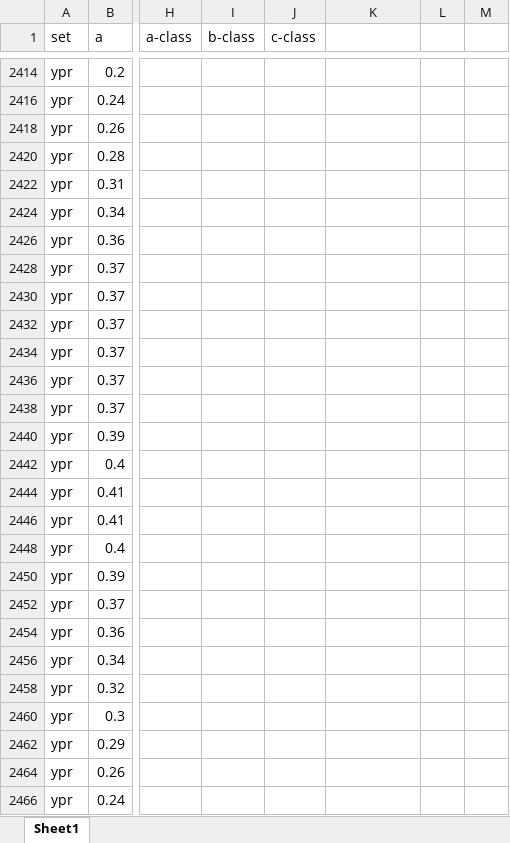
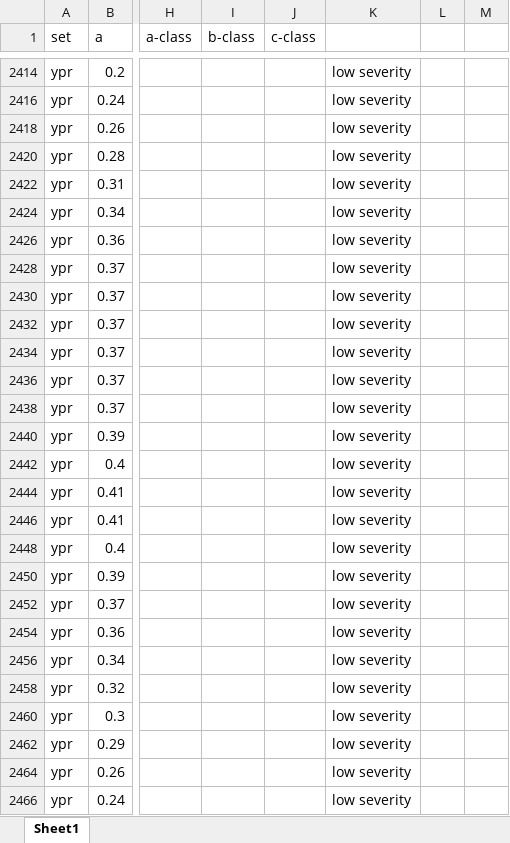
Before and after one commit to Mufaddal2153/IMU-EMG, an Excel workbook: 1.xlsx, sheet Sheet1, drawn as a sheet; only a part is shown, gaps mark what is left out; values as stored, in another font and other column widths than the file's, no borders; charts and pictures not drawn; the diff covers the shown part only; the diff names each change by its address in the sheet, - before the commit and + after, or states it on an @@ line.

```diff
--- a/1.xlsx (sheet Sheet1)
+++ b/1.xlsx (sheet Sheet1)
-K2414: (empty)
+K2414: low severity
-K2416: (empty)
+K2416: low severity
-K2418: (empty)
+K2418: low severity
-K2420: (empty)
+K2420: low severity
-K2422: (empty)
+K2422: low severity
-K2424: (empty)
+K2424: low severity
-K2426: (empty)
+K2426: low severity
-K2428: (empty)
+K2428: low severity
-K2430: (empty)
+K2430: low severity
-K2432: (empty)
+K2432: low severity
-K2434: (empty)
+K2434: low severity
-K2436: (empty)
+K2436: low severity
-K2438: (empty)
+K2438: low severity
-K2440: (empty)
+K2440: low severity
-K2442: (empty)
+K2442: low severity
-K2444: (empty)
+K2444: low severity
-K2446: (empty)
+K2446: low severity
-K2448: (empty)
+K2448: low severity
-K2450: (empty)
+K2450: low severity
-K2452: (empty)
+K2452: low severity
-K2454: (empty)
+K2454: low severity
-K2456: (empty)
+K2456: low severity
-K2458: (empty)
+K2458: low severity
-K2460: (empty)
+K2460: low severity
-K2462: (empty)
+K2462: low severity
-K2464: (empty)
+K2464: low severity
-K2466: (empty)
+K2466: low severity
```
Also changed, not shown: 754 edited cells elsewhere in this sheet, charts or pictures, 3.xlsx, 6 other files.
